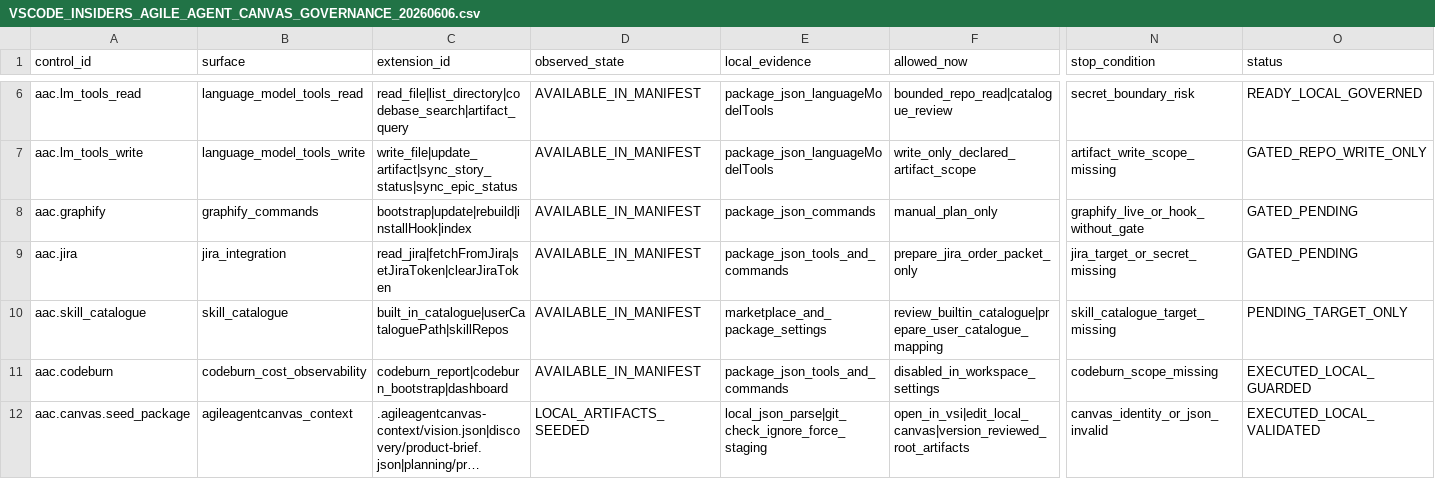
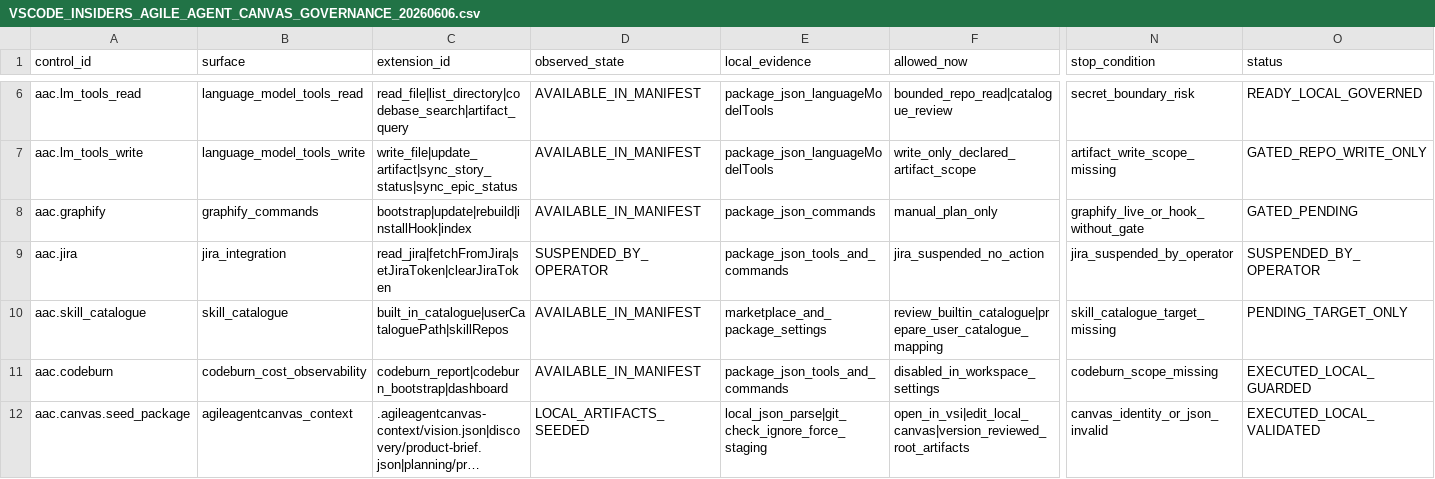
Before and after one commit to universo-rey/cabina-universal-d, a CSV file: .agents/codex/matrices/VSCODE_INSIDERS_AGILE_AGENT_CANVAS_GOVERNANCE_20260606.csv, drawn as a sheet; only a part is shown, gaps mark what is left out; long unchanged cells end in …; the diff names each change by its address in the sheet, - before the commit and + after, or states it on an @@ line.

```diff
--- a/.agents/codex/matrices/VSCODE_INSIDERS_AGILE_AGENT_CANVAS_GOVERNANCE_20260606.csv
+++ b/.agents/codex/matrices/VSCODE_INSIDERS_AGILE_AGENT_CANVAS_GOVERNANCE_20260606.csv
-D9 (observed_state): AVAILABLE_IN_MANIFEST
+D9 (observed_state): SUSPENDED_BY_OPERATOR
-F9 (allowed_now): prepare_jira_order_packet_only
+F9 (allowed_now): jira_suspended_no_action
-N9 (stop_condition): jira_target_or_secret_missing
+N9 (stop_condition): jira_suspended_by_operator
-O9 (status): GATED_PENDING
+O9 (status): SUSPENDED_BY_OPERATOR
```
Also changed, not shown: .agents/codex/matrices/VSCODE_INSIDERS_AGENT_TASK_QUEUE_20260606.csv, 4 other files.
